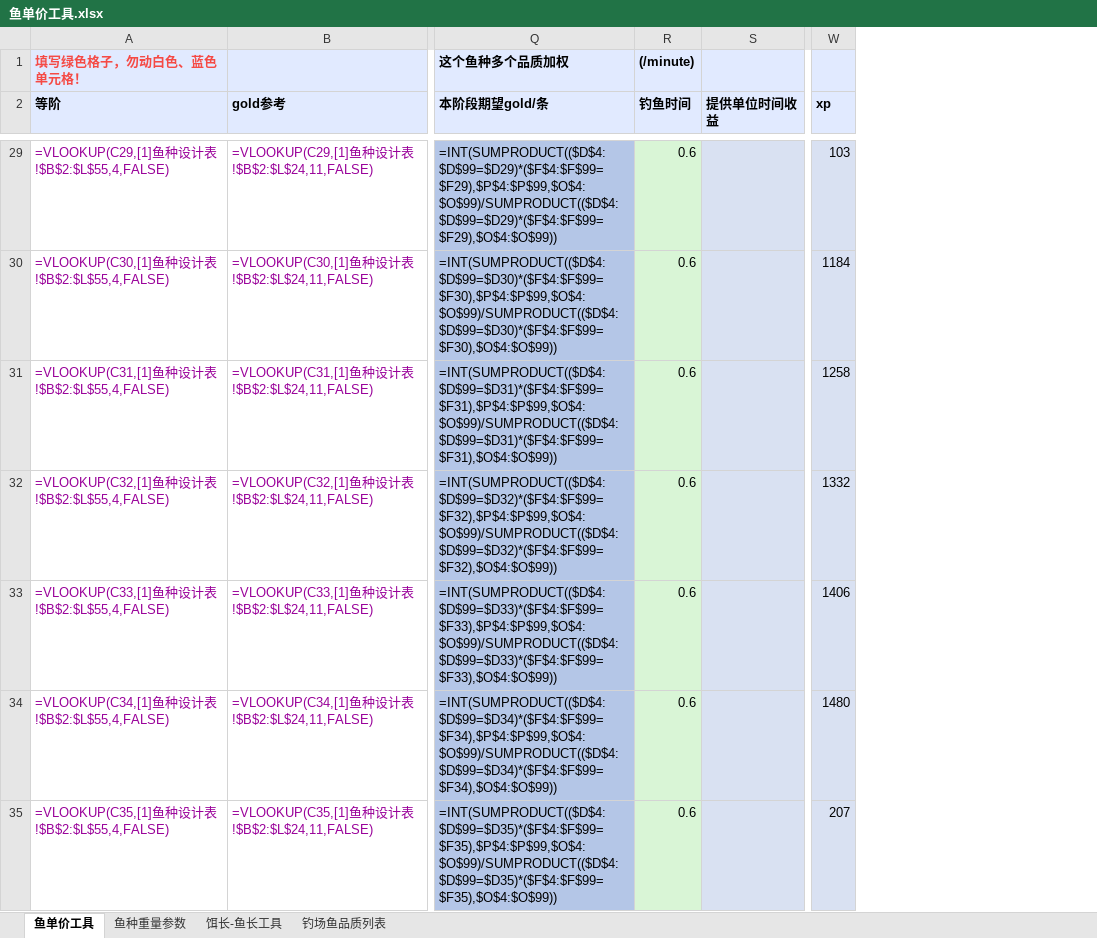
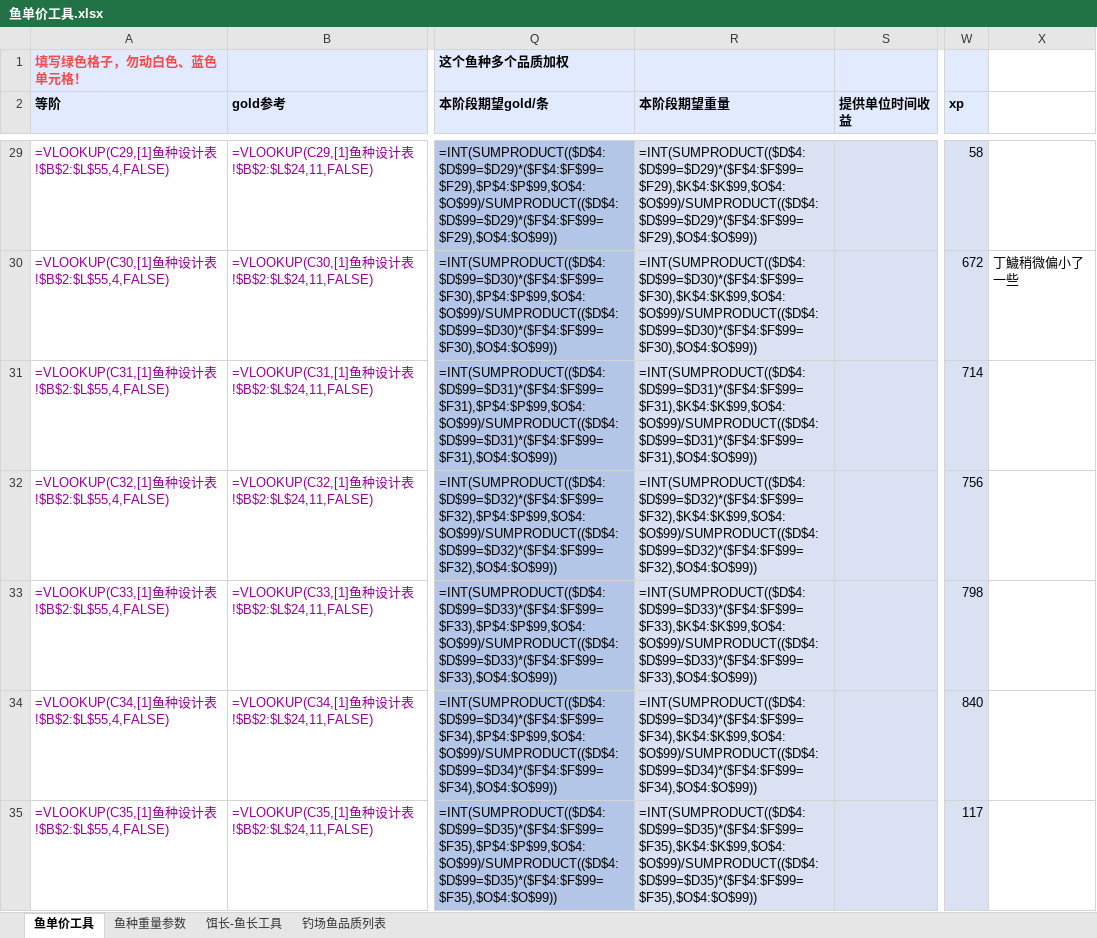
Before and after one commit to futouyiba/StatDemo, an Excel workbook: intermediateTables/鱼单价工具.xlsx, sheet 鱼单价工具, drawn as a sheet; only a part is shown, gaps mark what is left out; values as stored, in another font and other column widths than the file's, no borders; formulas without a stored value are shown as written; charts and pictures not drawn; removed rows and columns are numbered as before the commit, all else as after; the diff covers the shown part only; the diff names each change by its address in the sheet, - before the commit and + after, or states it on an @@ line.

Commit message:
调整表格结构，本阶段期望重量

```diff
--- a/intermediateTables/鱼单价工具.xlsx (sheet 鱼单价工具)
+++ b/intermediateTables/鱼单价工具.xlsx (sheet 鱼单价工具)
-column R (钓鱼时间), row 1: (/minute); rows 29-35: all 0.6
+column R (本阶段期望重量), rows 29-35: =INT(SUMPRODUCT(($D$4:$D$99=$D29)*($F$4:$F$99=$F29),$K$4:$K$99,$O$4:$O$99)/SUMPRODUCT(($D$4:$D$99=$D29)*($F$4:$F$99=$F29),$O$4:$O$99)) | =INT(SUMPRODUCT(($D$4:$D$99=$D30)*($F$4:$F$99=$F30),$K$4:$K$99,$O$4:$O$99)/SUMPRODUCT(($D$4:$D$99=$D30)*($F$4:$F$99=$F30),$O$4:$O$99)) | =INT(SUMPRODUCT(($D$4:$D$99=$D31)*($F$4:$F$99=$F31),$K$4:$K$99,$O$4:$O$99)/SUMPRODUCT(($D$4:$D$99=$D31)*($F$4:$F$99=$F31),$O$4:$O$99)) | =INT(SUMPRODUCT(($D$4:$D$99=$D32)*($F$4:$F$99=$F32),$K$4:$K$99,$O$4:$O$99)/SUMPRODUCT(($D$4:$D$99=$D32)*($F$4:$F$99=$F32),$O$4:$O$99)) | =INT(SUMPRODUCT(($D$4:$D$99=$D33)*($F$4:$F$99=$F33),$K$4:$K$99,$O$4:$O$99)/SUMPRODUCT(($D$4:$D$99=$D33)*($F$4:$F$99=$F33),$O$4:$O$99)) | =INT(SUMPRODUCT(($D$4:$D$99=$D34)*($F$4:$F$99=$F34),$K$4:$K$99,$O$4:$O$99)/SUMPRODUCT(($D$4:$D$99=$D34)*($F$4:$F$99=$F34),$O$4:$O$99)) | =INT(SUMPRODUCT(($D$4:$D$99=$D35)*($F$4:$F$99=$F35),$K$4:$K$99,$O$4:$O$99)/SUMPRODUCT(($D$4:$D$99=$D35)*($F$4:$F$99=$F35),$O$4:$O$99))
+column X, row 30: 丁鱥稍微偏小了一些
-W29 (xp): 103
+W29 (xp): 58
-W30 (xp): 1184
+W30 (xp): 672
-W31 (xp): 1258
+W31 (xp): 714
-W32 (xp): 1332
+W32 (xp): 756
-W33 (xp): 1406
+W33 (xp): 798
-W34 (xp): 1480
+W34 (xp): 840
-W35 (xp): 207
+W35 (xp): 117
```
Also changed, not shown: 69 edited cells elsewhere in this sheet.
